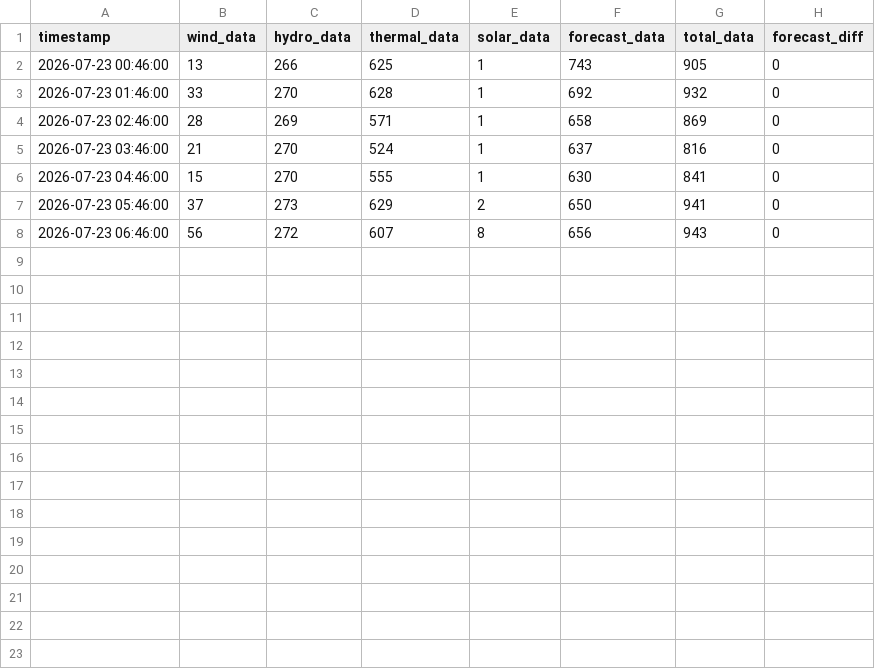
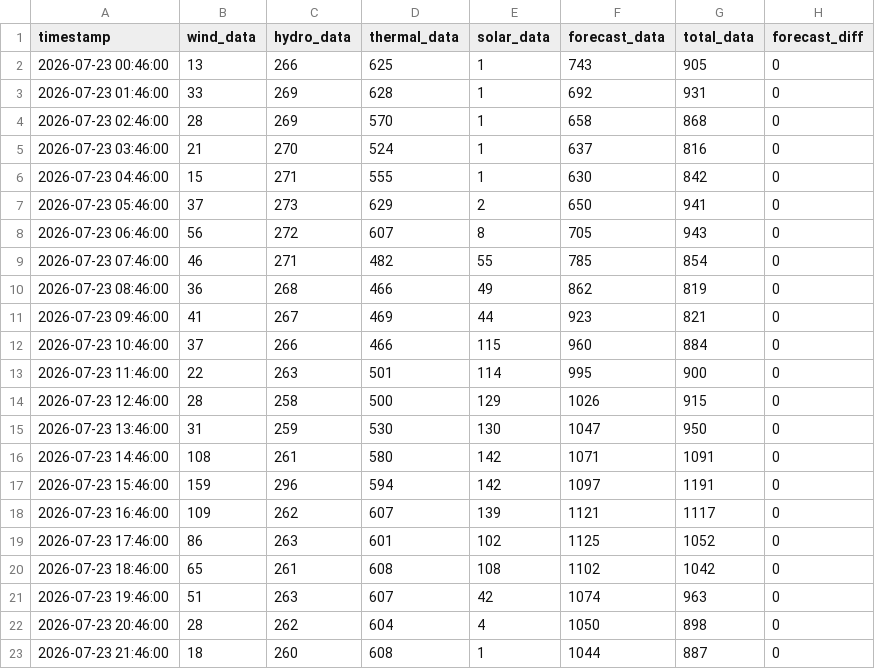
Before and after one commit to bohacek/nwe, a CSV file: dataCSV/nwe_montana_2026-07-23_00-00-00.csv, drawn as a sheet.

Commit message:
Add dataCSV/nwe_montana_2026-07-23_00-00-00.csv

```diff
--- a/dataCSV/nwe_montana_2026-07-23_00-00-00.csv
+++ b/dataCSV/nwe_montana_2026-07-23_00-00-00.csv
@@ -2,7 +2,22 @@ timestamp,wind_data,hydro_data,thermal_data,solar_data,forecast_data,total_data,
 2026-07-23 00:46:00,13,266,625,1,743,905,0
-2026-07-23 01:46:00,33,270,628,1,692,932,0
-2026-07-23 02:46:00,28,269,571,1,658,869,0
+2026-07-23 01:46:00,33,269,628,1,692,931,0
+2026-07-23 02:46:00,28,269,570,1,658,868,0
 2026-07-23 03:46:00,21,270,524,1,637,816,0
-2026-07-23 04:46:00,15,270,555,1,630,841,0
+2026-07-23 04:46:00,15,271,555,1,630,842,0
 2026-07-23 05:46:00,37,273,629,2,650,941,0
-2026-07-23 06:46:00,56,272,607,8,656,943,0
+2026-07-23 06:46:00,56,272,607,8,705,943,0
+2026-07-23 07:46:00,46,271,482,55,785,854,0
+2026-07-23 08:46:00,36,268,466,49,862,819,0
+2026-07-23 09:46:00,41,267,469,44,923,821,0
+2026-07-23 10:46:00,37,266,466,115,960,884,0
+2026-07-23 11:46:00,22,263,501,114,995,900,0
+2026-07-23 12:46:00,28,258,500,129,1026,915,0
+2026-07-23 13:46:00,31,259,530,130,1047,950,0
+2026-07-23 14:46:00,108,261,580,142,1071,1091,0
+2026-07-23 15:46:00,159,296,594,142,1097,1191,0
+2026-07-23 16:46:00,109,262,607,139,1121,1117,0
+2026-07-23 17:46:00,86,263,601,102,1125,1052,0
+2026-07-23 18:46:00,65,261,608,108,1102,1042,0
+2026-07-23 19:46:00,51,263,607,42,1074,963,0
+2026-07-23 20:46:00,28,262,604,4,1050,898,0
+2026-07-23 21:46:00,18,260,608,1,1044,887,0
```
